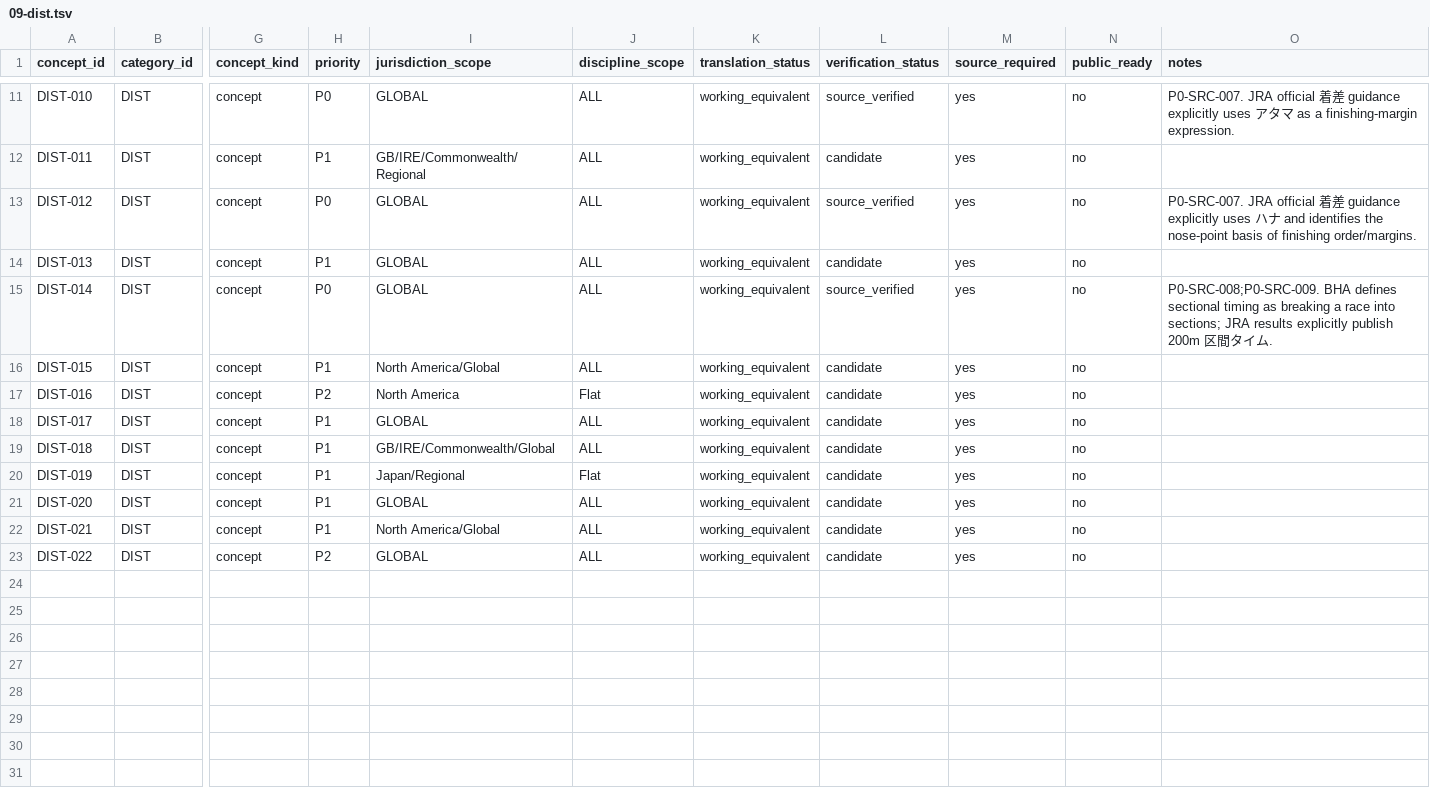
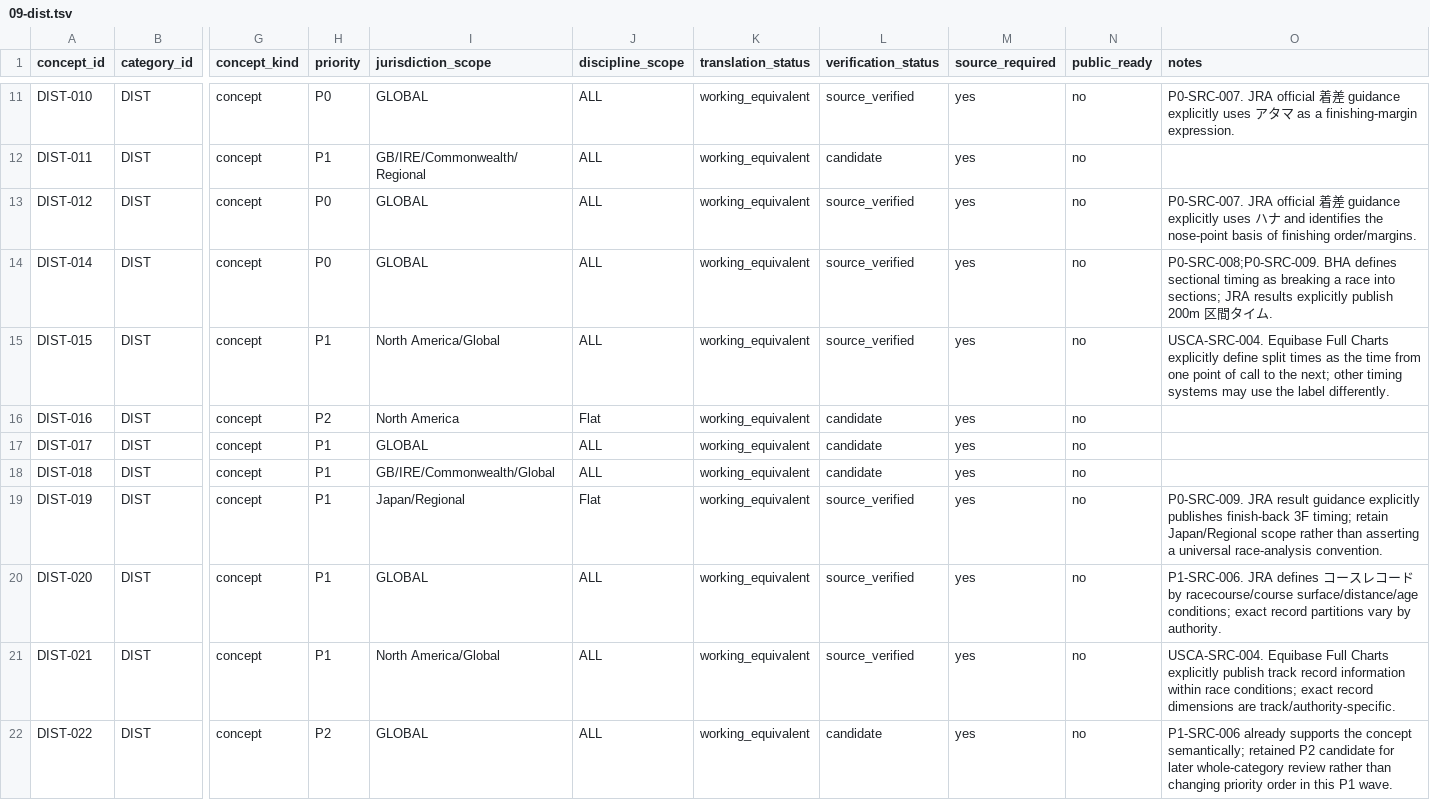
Before and after one commit to badjoke-lab/where-horses-run, a TSV file: data/glossary-master/concepts/09-dist.tsv, drawn as a sheet; only a part is shown, gaps mark what is left out; removed rows and columns are numbered as before the commit, all else as after; rows hold the shown columns only; the diff names each change by its address in the sheet, - before the commit and + after, or states it on an @@ line.

Commit message:
data: verify P1 distance concepts and retire duplicate dead-heat row

```diff
--- a/data/glossary-master/concepts/09-dist.tsv
+++ b/data/glossary-master/concepts/09-dist.tsv
-row 14: DIST-013 | DIST | concept | P1 | GLOBAL | ALL | working_equivalent | candidate | yes | no
-L15 (verification_status): candidate
+L15 (verification_status): source_verified
-O15 (notes): (empty)
+O15 (notes): USCA-SRC-004. Equibase Full Charts explicitly define split times as the time from one point of call to the next; other timing systems may use the label differently.
-L19:L21 (verification_status): candidate
+L19:L21 (verification_status): source_verified
-O19 (notes): (empty)
+O19 (notes): P0-SRC-009. JRA result guidance explicitly publishes finish-back 3F timing; retain Japan/Regional scope rather than asserting a universal race-analysis convention.
-O20 (notes): (empty)
+O20 (notes): P1-SRC-006. JRA defines コースレコード by racecourse/course surface/distance/age conditions; exact record partitions vary by authority.
-O21 (notes): (empty)
+O21 (notes): USCA-SRC-004. Equibase Full Charts explicitly publish track record information within race conditions; exact record dimensions are track/authority-specific.
-O22 (notes): (empty)
+O22 (notes): P1-SRC-006 already supports the concept semantically; retained P2 candidate for later whole-category review rather than changing priority order in this P1 wave.
```
